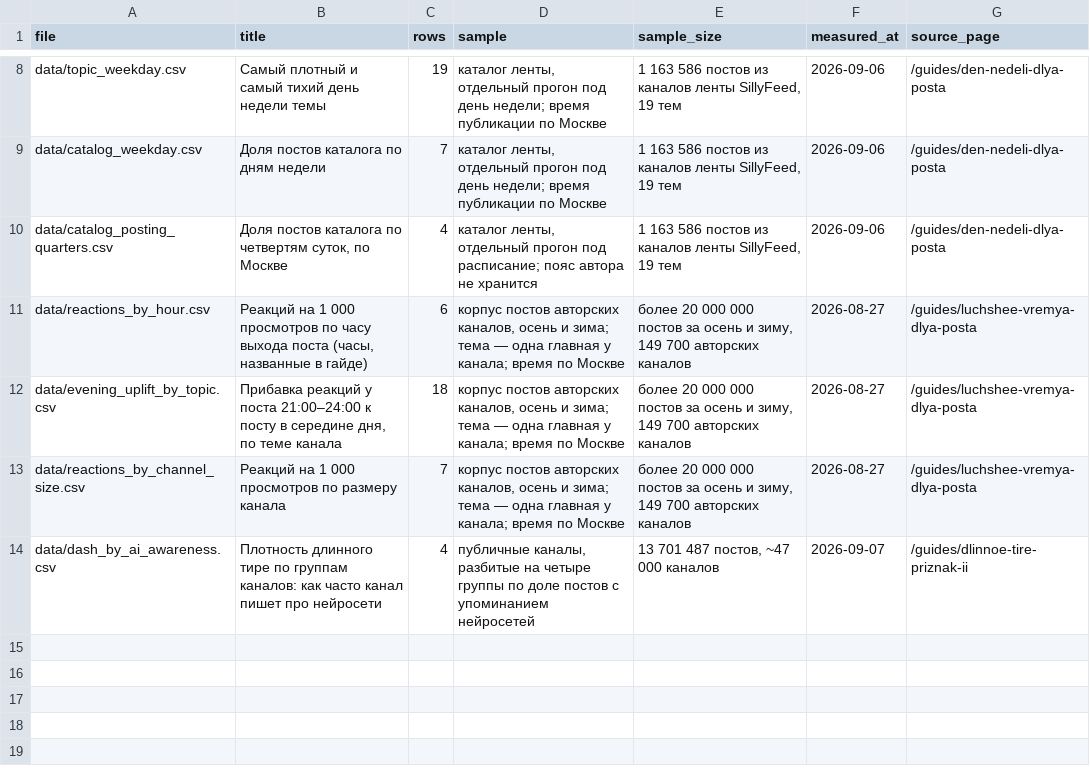
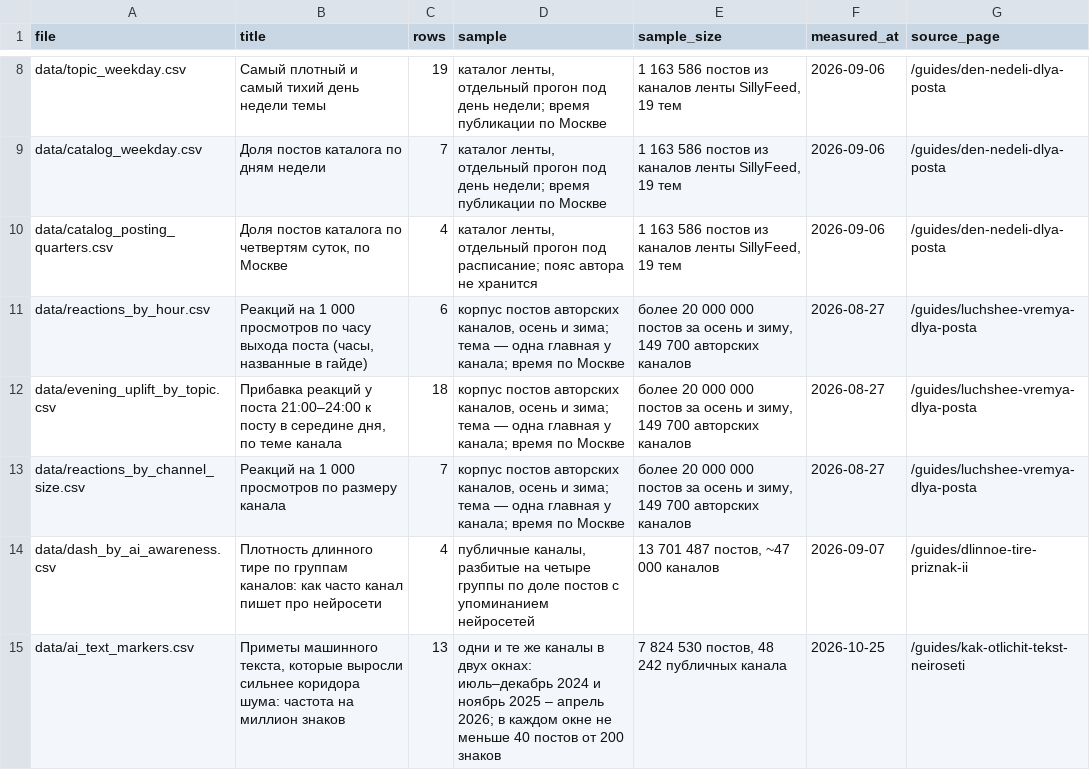
Before and after one commit to ArShot/sillyfeed-telegram-topics, a CSV file: tables.csv, drawn as a sheet; only a part is shown, gaps mark what is left out; the diff names each change by its address in the sheet, - before the commit and + after, or states it on an @@ line.

Commit message:
Таблица примет машинного текста: ai_text_markers (гайд «Как отличить текст нейросети», 7 824 530 постов)

```diff
--- a/tables.csv
+++ b/tables.csv
+row 15: data/ai_text_markers.csv | Приметы машинного текста, которые выросли сильнее коридора шума: частота на миллион знаков | 13 | одни и те же каналы в двух окнах: июль–декабрь 2024 и ноябрь 2025 – апрель 2026; в каждом окне не меньше 40 постов от 200 знаков | 7 824 530 постов, 48 242 публичных канала | 2026-10-25 | /guides/kak-otlichit-tekst-neiroseti
```
Also changed, not shown: 2 other files.
